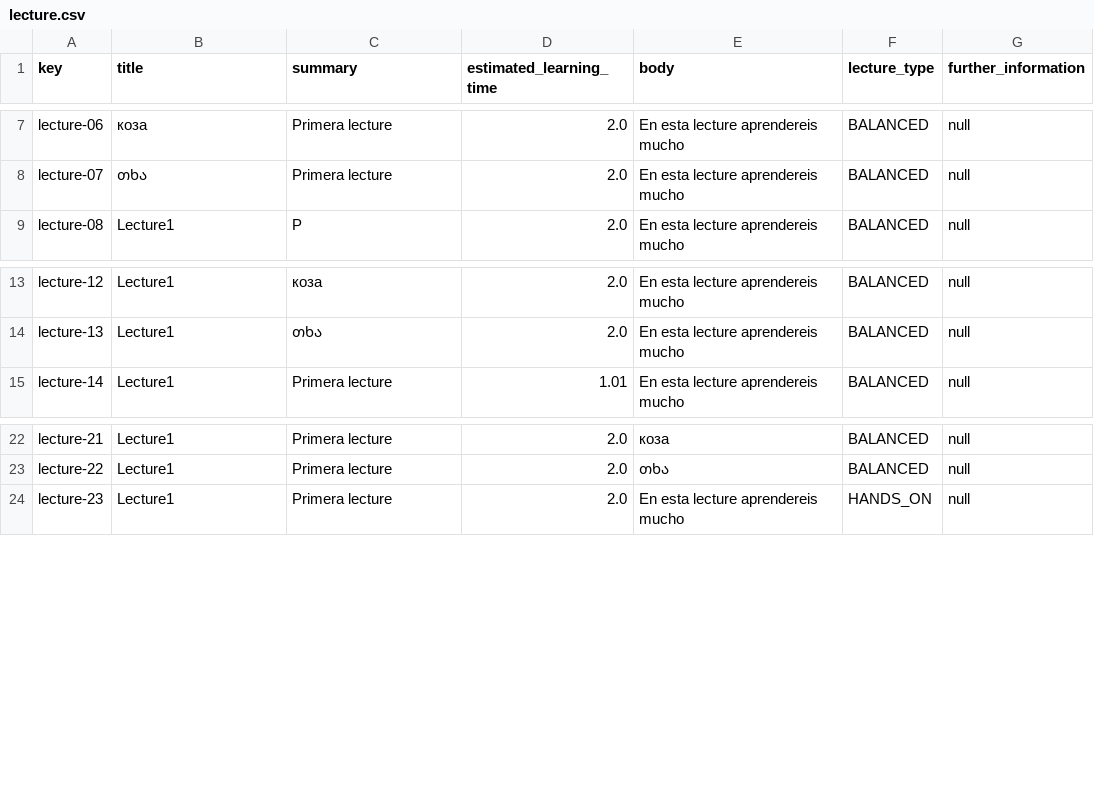
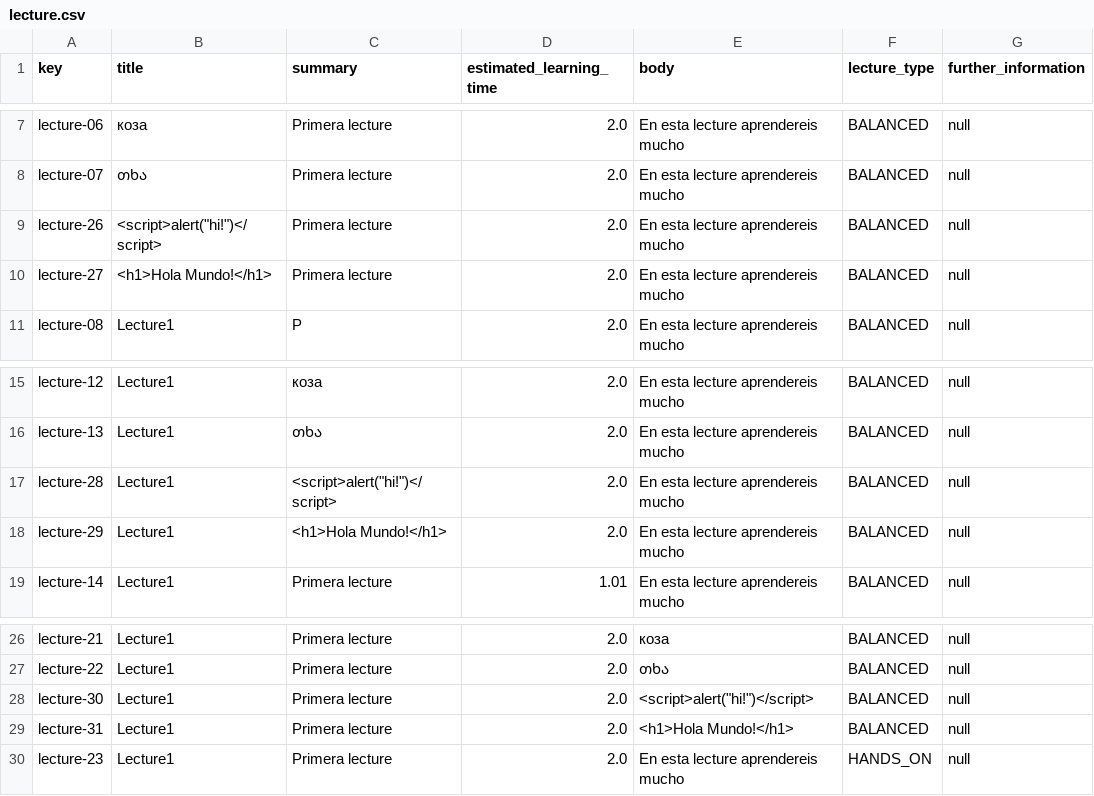
Before and after one commit to Alejandrocg024/Acme-L3, a CSV file: src/main/webapp/WEB-INF/resources/sample-data/lecture.csv, drawn as a sheet; only a part is shown, gaps mark what is left out.

```diff
--- a/src/main/webapp/WEB-INF/resources/sample-data/lecture.csv
+++ b/src/main/webapp/WEB-INF/resources/sample-data/lecture.csv
@@ -8,2 +8,4 @@ lecture-06,коза,Primera lecture,2.0,En esta lecture aprendereis mucho,BALANC
 lecture-07,თხა,Primera lecture,2.0,En esta lecture aprendereis mucho,BALANCED,null
+lecture-26,<script>alert("hi!")</script>,Primera lecture,2.0,En esta lecture aprendereis mucho,BALANCED,null
+lecture-27,<h1>Hola Mundo!</h1>,Primera lecture,2.0,En esta lecture aprendereis mucho,BALANCED,null
 lecture-08,Lecture1,P,2.0,En esta lecture aprendereis mucho,BALANCED,null
@@ -14,2 +16,4 @@ lecture-12,Lecture1,коза,2.0,En esta lecture aprendereis mucho,BALANCED,null
 lecture-13,Lecture1,თხა,2.0,En esta lecture aprendereis mucho,BALANCED,null
+lecture-28,Lecture1,<script>alert("hi!")</script>,2.0,En esta lecture aprendereis mucho,BALANCED,null
+lecture-29,Lecture1,<h1>Hola Mundo!</h1>,2.0,En esta lecture aprendereis mucho,BALANCED,null
 lecture-14,Lecture1,Primera lecture,1.01,En esta lecture aprendereis mucho,BALANCED,null
@@ -23,2 +27,4 @@ lecture-21,Lecture1,Primera lecture,2.0,коза,BALANCED,null
 lecture-22,Lecture1,Primera lecture,2.0,თხა,BALANCED,null
+lecture-30,Lecture1,Primera lecture,2.0,<script>alert("hi!")</script>,BALANCED,null
+lecture-31,Lecture1,Primera lecture,2.0,<h1>Hola Mundo!</h1>,BALANCED,null
 lecture-23,Lecture1,Primera lecture,2.0,En esta lecture aprendereis mucho,HANDS_ON,null
```
Also changed, not shown: src/main/webapp/WEB-INF/resources/sample-data/lecturer.csv, src/main/webapp/WEB-INF/resources/sample-data/note.csv, 6 other files.
